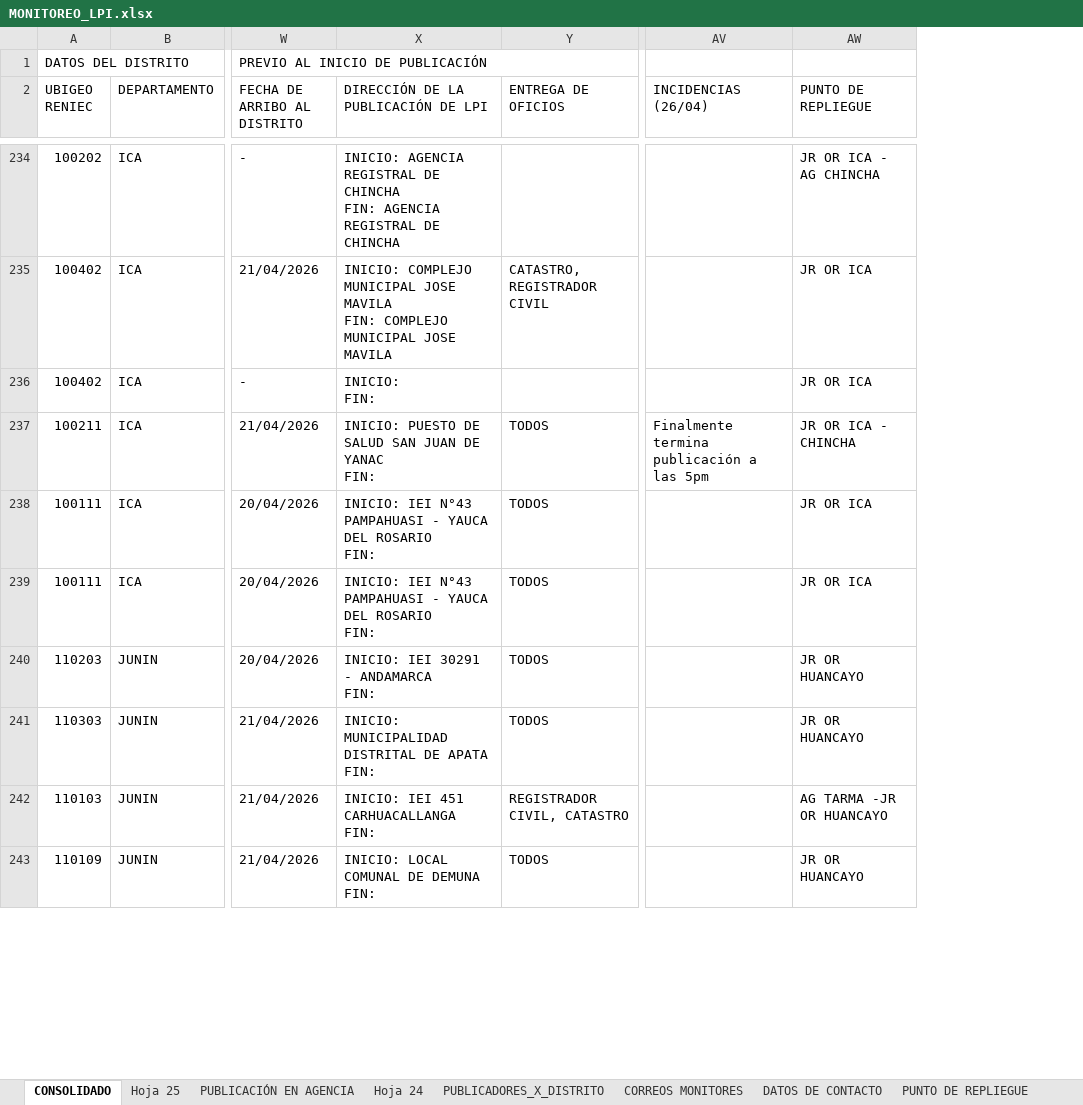
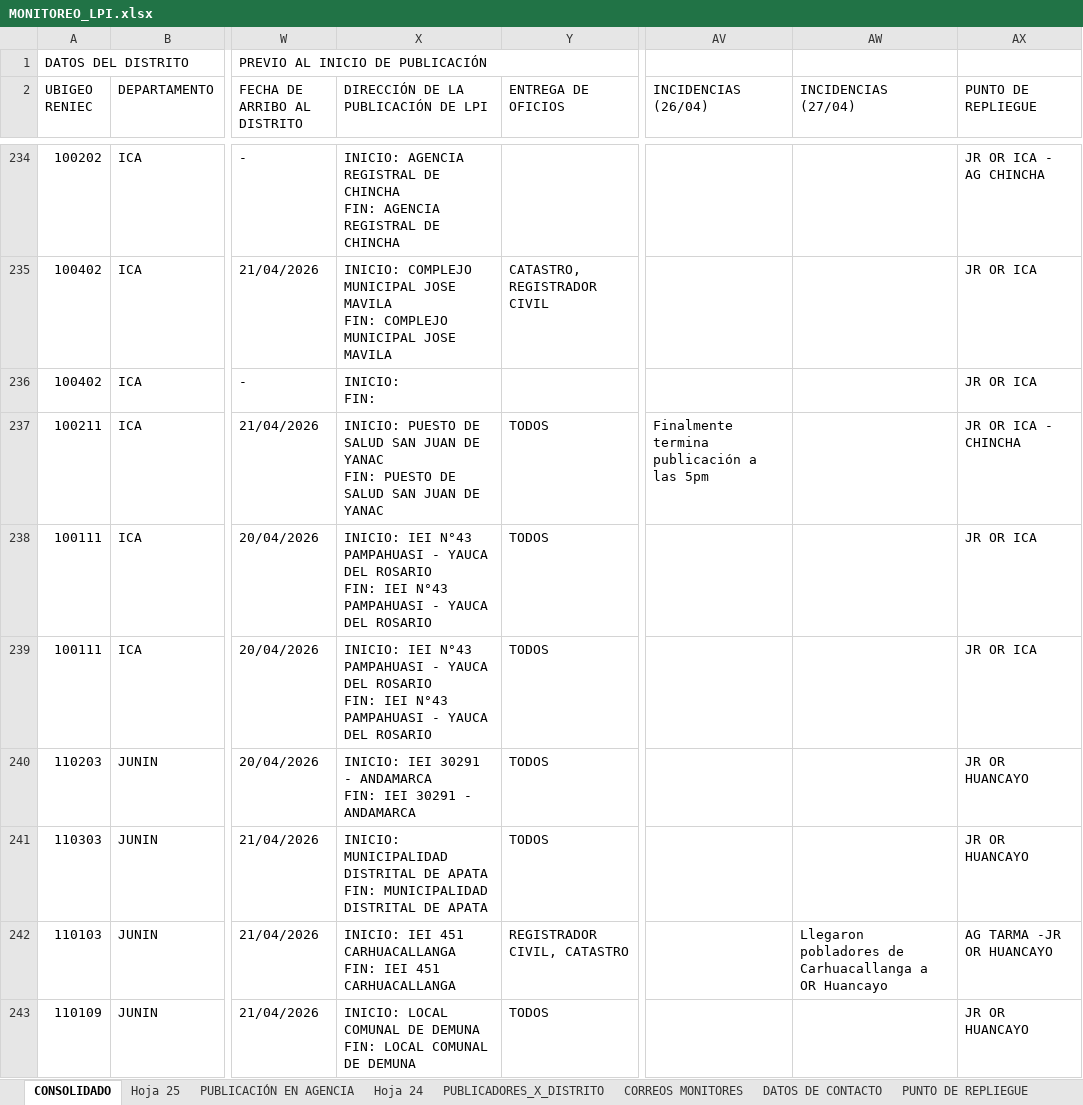
Before and after one commit to riegagabriel/lpi2026-dashboard, an Excel workbook: MONITOREO_LPI.xlsx, sheet CONSOLIDADO, drawn as a sheet; only a part is shown, gaps mark what is left out; values as stored, in another font and other column widths than the file's, no cell formats; charts and pictures and table styles not drawn; ↵ is a line break in a cell; the diff covers the shown part only; the diff names each change by its address in the sheet, - before the commit and + after, or states it on an @@ line.

```diff
--- a/MONITOREO_LPI.xlsx (sheet CONSOLIDADO)
+++ b/MONITOREO_LPI.xlsx (sheet CONSOLIDADO)
+column AW (INCIDENCIAS (27/04)), row 242: Llegaron pobladores de Carhuacallanga a OR Huancayo
-X237: …YANAC ↵ FIN:
+X237: …YANAC ↵ FIN: PUESTO DE SALUD SAN JUAN DE YANAC
-X238:X239: …ROSARIO ↵ FIN:
+X238:X239: …ROSARIO ↵ FIN: IEI N°43 PAMPAHUASI - YAUCA DEL ROSARIO
-X240: INICIO: IEI 30291 - ANDAMARCA ↵ FIN:
+X240: INICIO: IEI 30291 - ANDAMARCA ↵ FIN: IEI 30291 - ANDAMARCA
-X241: …APATA ↵ FIN:
+X241: …APATA ↵ FIN: MUNICIPALIDAD DISTRITAL DE APATA
-X242: …CARHUACALLANGA ↵ FIN:
+X242: …CARHUACALLANGA ↵ FIN: IEI 451 CARHUACALLANGA
-X243: …DEMUNA ↵ FIN:
+X243: …DEMUNA ↵ FIN: LOCAL COMUNAL DE DEMUNA
```
Also changed, not shown: 2 hidden or unhidden rows and 87 edited cells elsewhere in this sheet, sheet Hoja 25, cell formats, totales_x_distrito_por_fecha.xlsx.
